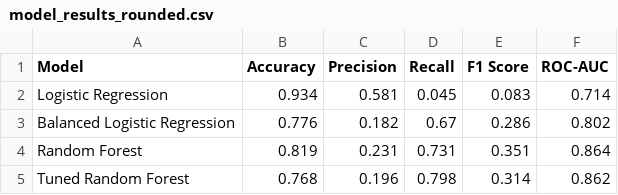
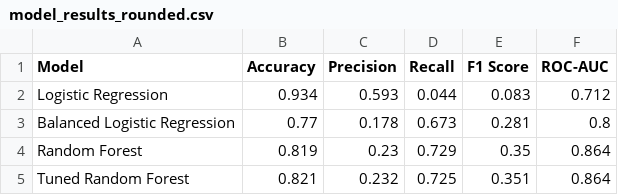
Before and after one commit to mohamadalnajjar/loan-default-project, a CSV file: results/model_results_rounded.csv, drawn as a sheet.

```diff
--- a/results/model_results_rounded.csv
+++ b/results/model_results_rounded.csv
@@ -1,5 +1,5 @@
 Model,Accuracy,Precision,Recall,F1 Score,ROC-AUC
-Logistic Regression,0.934,0.581,0.045,0.083,0.714
-Balanced Logistic Regression,0.776,0.182,0.67,0.286,0.802
-Random Forest,0.819,0.231,0.731,0.351,0.864
-Tuned Random Forest,0.768,0.196,0.798,0.314,0.862
+Logistic Regression,0.934,0.593,0.044,0.083,0.712
+Balanced Logistic Regression,0.77,0.178,0.673,0.281,0.8
+Random Forest,0.819,0.23,0.729,0.35,0.864
+Tuned Random Forest,0.821,0.232,0.725,0.351,0.864
```
Also changed, not shown: results/feature_importance.csv, results/model_results.csv, 8 other files.
